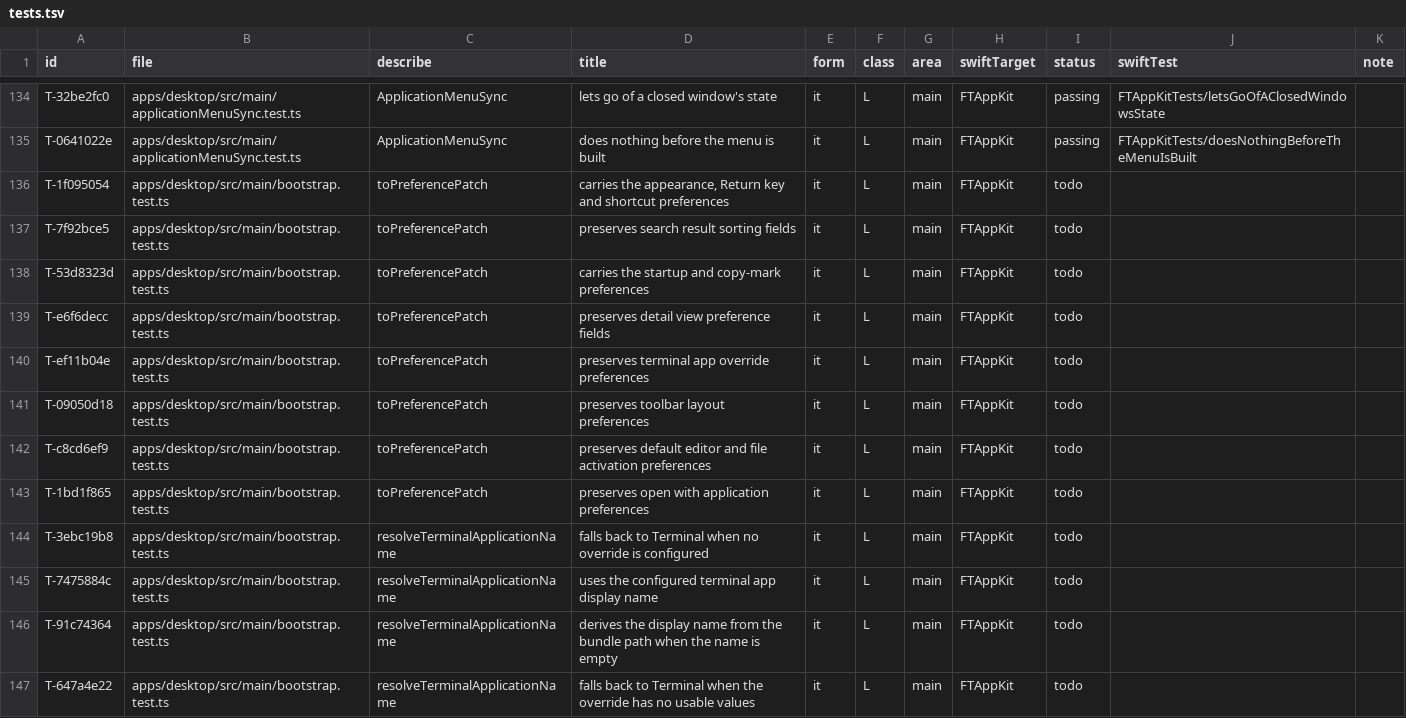
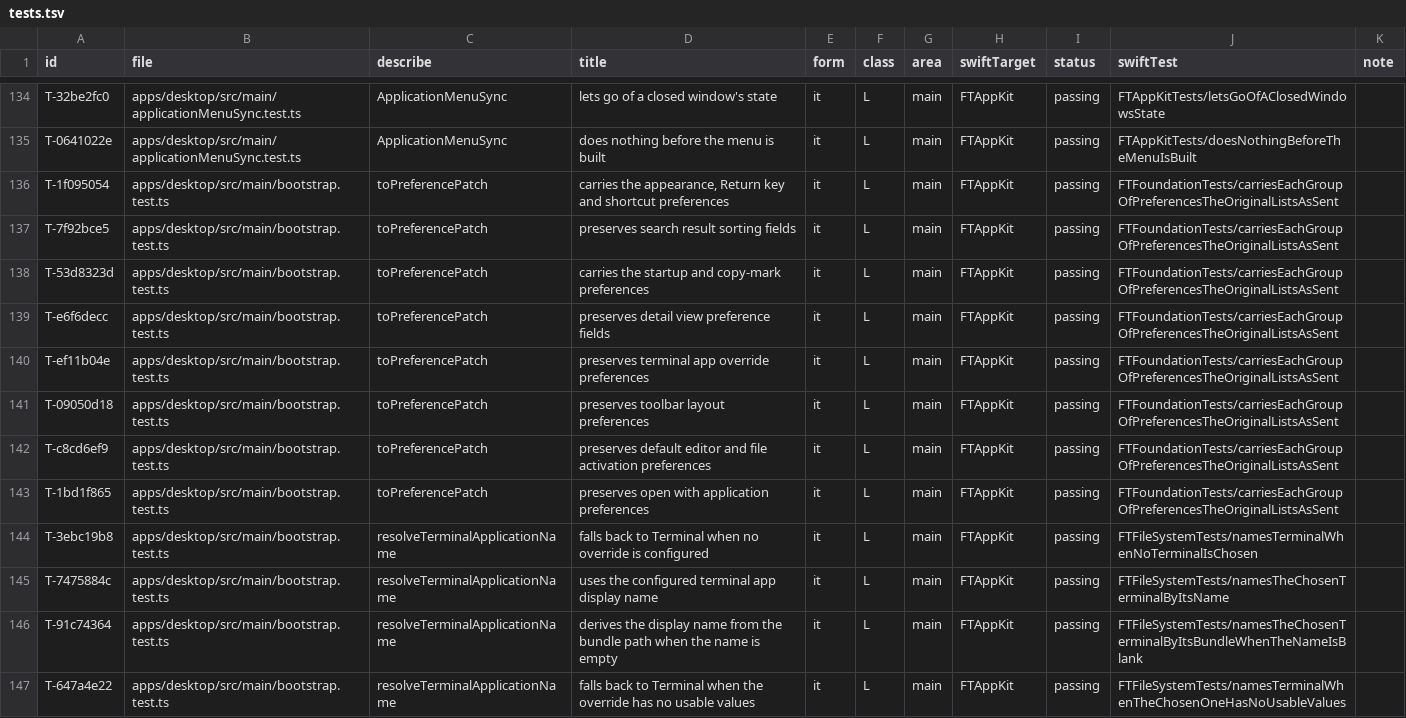
Before and after one commit to mdemirhan/filetrailnative, a TSV file: docs/port/parity/tests.tsv, drawn as a sheet; only a part is shown, gaps mark what is left out; the diff covers the shown part only.

```diff
--- a/docs/port/parity/tests.tsv
+++ b/docs/port/parity/tests.tsv
@@ -135,13 +135,13 @@ T-32be2fc0	apps/desktop/src/main/applicationMenuSync.test.ts	ApplicationMenuSync
 T-0641022e	apps/desktop/src/main/applicationMenuSync.test.ts	ApplicationMenuSync	does nothing before the menu is built	it	L	main	FTAppKit	passing	FTAppKitTests/doesNothingBeforeTheMenuIsBuilt	
-T-1f095054	apps/desktop/src/main/bootstrap.test.ts	toPreferencePatch	carries the appearance, Return key and shortcut preferences	it	L	main	FTAppKit	todo		
-T-7f92bce5	apps/desktop/src/main/bootstrap.test.ts	toPreferencePatch	preserves search result sorting fields	it	L	main	FTAppKit	todo		
-T-53d8323d	apps/desktop/src/main/bootstrap.test.ts	toPreferencePatch	carries the startup and copy-mark preferences	it	L	main	FTAppKit	todo		
-T-e6f6decc	apps/desktop/src/main/bootstrap.test.ts	toPreferencePatch	preserves detail view preference fields	it	L	main	FTAppKit	todo		
-T-ef11b04e	apps/desktop/src/main/bootstrap.test.ts	toPreferencePatch	preserves terminal app override preferences	it	L	main	FTAppKit	todo		
-T-09050d18	apps/desktop/src/main/bootstrap.test.ts	toPreferencePatch	preserves toolbar layout preferences	it	L	main	FTAppKit	todo		
-T-c8cd6ef9	apps/desktop/src/main/bootstrap.test.ts	toPreferencePatch	preserves default editor and file activation preferences	it	L	main	FTAppKit	todo		
-T-1bd1f865	apps/desktop/src/main/bootstrap.test.ts	toPreferencePatch	preserves open with application preferences	it	L	main	FTAppKit	todo		
-T-3ebc19b8	apps/desktop/src/main/bootstrap.test.ts	resolveTerminalApplicationName	falls back to Terminal when no override is configured	it	L	main	FTAppKit	todo		
-T-7475884c	apps/desktop/src/main/bootstrap.test.ts	resolveTerminalApplicationName	uses the configured terminal app display name	it	L	main	FTAppKit	todo		
-T-91c74364	apps/desktop/src/main/bootstrap.test.ts	resolveTerminalApplicationName	derives the display name from the bundle path when the name is empty	it	L	main	FTAppKit	todo		
-T-647a4e22	apps/desktop/src/main/bootstrap.test.ts	resolveTerminalApplicationName	falls back to Terminal when the override has no usable values	it	L	main	FTAppKit	todo		
+T-1f095054	apps/desktop/src/main/bootstrap.test.ts	toPreferencePatch	carries the appearance, Return key and shortcut preferences	it	L	main	FTAppKit	passing	FTFoundationTests/carriesEachGroupOfPreferencesTheOriginalListsAsSent	
+T-7f92bce5	apps/desktop/src/main/bootstrap.test.ts	toPreferencePatch	preserves search result sorting fields	it	L	main	FTAppKit	passing	FTFoundationTests/carriesEachGroupOfPreferencesTheOriginalListsAsSent	
+T-53d8323d	apps/desktop/src/main/bootstrap.test.ts	toPreferencePatch	carries the startup and copy-mark preferences	it	L	main	FTAppKit	passing	FTFoundationTests/carriesEachGroupOfPreferencesTheOriginalListsAsSent	
+T-e6f6decc	apps/desktop/src/main/bootstrap.test.ts	toPreferencePatch	preserves detail view preference fields	it	L	main	FTAppKit	passing	FTFoundationTests/carriesEachGroupOfPreferencesTheOriginalListsAsSent	
+T-ef11b04e	apps/desktop/src/main/bootstrap.test.ts	toPreferencePatch	preserves terminal app override preferences	it	L	main	FTAppKit	passing	FTFoundationTests/carriesEachGroupOfPreferencesTheOriginalListsAsSent	
+T-09050d18	apps/desktop/src/main/bootstrap.test.ts	toPreferencePatch	preserves toolbar layout preferences	it	L	main	FTAppKit	passing	FTFoundationTests/carriesEachGroupOfPreferencesTheOriginalListsAsSent	
+T-c8cd6ef9	apps/desktop/src/main/bootstrap.test.ts	toPreferencePatch	preserves default editor and file activation preferences	it	L	main	FTAppKit	passing	FTFoundationTests/carriesEachGroupOfPreferencesTheOriginalListsAsSent	
+T-1bd1f865	apps/desktop/src/main/bootstrap.test.ts	toPreferencePatch	preserves open with application preferences	it	L	main	FTAppKit	passing	FTFoundationTests/carriesEachGroupOfPreferencesTheOriginalListsAsSent	
+T-3ebc19b8	apps/desktop/src/main/bootstrap.test.ts	resolveTerminalApplicationName	falls back to Terminal when no override is configured	it	L	main	FTAppKit	passing	FTFileSystemTests/namesTerminalWhenNoTerminalIsChosen	
+T-7475884c	apps/desktop/src/main/bootstrap.test.ts	resolveTerminalApplicationName	uses the configured terminal app display name	it	L	main	FTAppKit	passing	FTFileSystemTests/namesTheChosenTerminalByItsName	
+T-91c74364	apps/desktop/src/main/bootstrap.test.ts	resolveTerminalApplicationName	derives the display name from the bundle path when the name is empty	it	L	main	FTAppKit	passing	FTFileSystemTests/namesTheChosenTerminalByItsBundleWhenTheNameIsBlank	
+T-647a4e22	apps/desktop/src/main/bootstrap.test.ts	resolveTerminalApplicationName	falls back to Terminal when the override has no usable values	it	L	main	FTAppKit	passing	FTFileSystemTests/namesTerminalWhenTheChosenOneHasNoUsableValues	
```
Also changed, not shown: 97 edited cells elsewhere in this file, docs/port/parity/behaviors.tsv, 1 other file.
